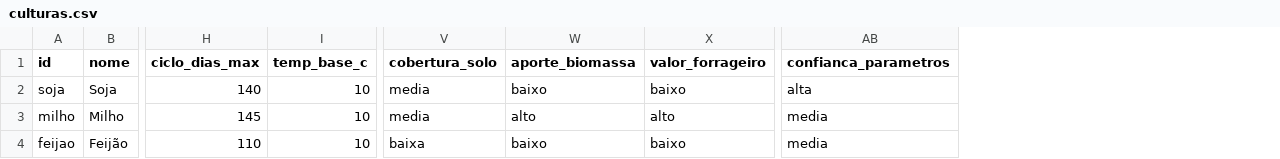
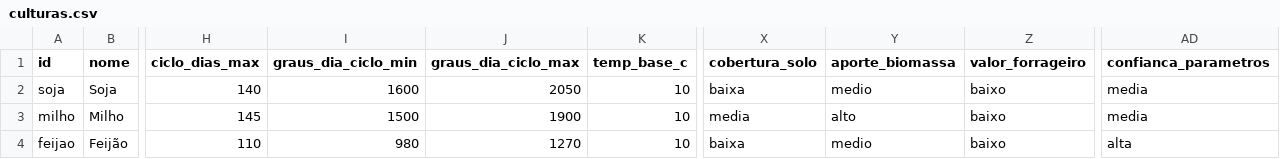
Before and after one commit to eeomts/FieldShift-NasaSpaceApps-Hackathon, a CSV file: data/catalogo/culturas.csv, drawn as a sheet; only a part is shown, gaps mark what is left out; addresses are those after the commit; the diff covers the shown part only; the diff names each change by its address in the sheet, - before the commit and + after, or states it on an @@ line.

Commit message:
data(catalogo): add degree-day columns and close review gaps
Applies the decisions from the two reviews of the crop table.

- New columns graus_dia_ciclo_min/max: degree-days from sowing to
  maturity (cover crops: to management at flowering), with the row's
  temp_base_c and no ceiling. Brazilian sources; for high-Tb crops
  (crotalaria, milheto, mandioca) recalculated with NASA POWER on the
  trial dates, so the requirement uses the same temperatures as the
  engine.
- Forage value from CQBAL 4.0 (Brazilian data) in each row's scenario
  (grain rows: straw); pastagem drops to medio (IVDMD 55.9%, n=25) and
  girassol to baixo.
- Kc: arroz uses the Embrapa CT 214 curve (0.60/1.20/0.90), nabo is
  capped at 1.25 until flowering (water max recalculated to 350 mm),
  girassol 1.15 and mandioca 0.98 after a coherence check with AquaCrop.
- Origin of every engine-filter column recorded in `origem`; confidence
  counts calculated, proxy and single-study columns: 5 alta, 4 media,
  8 baixa.
- Annual rain used as water is marked as proxy for both pastagem and
  mandioca; PROXY marks added to `fontes`; stale texts fixed; no more
  temporary paths in the evidence files.

```diff
--- a/data/catalogo/culturas.csv
+++ b/data/catalogo/culturas.csv
+column I (graus_dia_ciclo_min), rows 2-4: 1600 | 1500 | 980
+column J (graus_dia_ciclo_max), rows 2-4: 2050 | 1900 | 1270
-X2 (cobertura_solo): media
+X2 (cobertura_solo): baixa
-Y2 (aporte_biomassa): baixo
+Y2 (aporte_biomassa): medio
-AD2 (confianca_parametros): alta
+AD2 (confianca_parametros): media
-Z3 (valor_forrageiro): alto
+Z3 (valor_forrageiro): baixo
-Y4 (aporte_biomassa): baixo
+Y4 (aporte_biomassa): medio
-AD4 (confianca_parametros): media
+AD4 (confianca_parametros): alta
```
Also changed, not shown: 46 edited cells elsewhere in this file, 17 other files.
